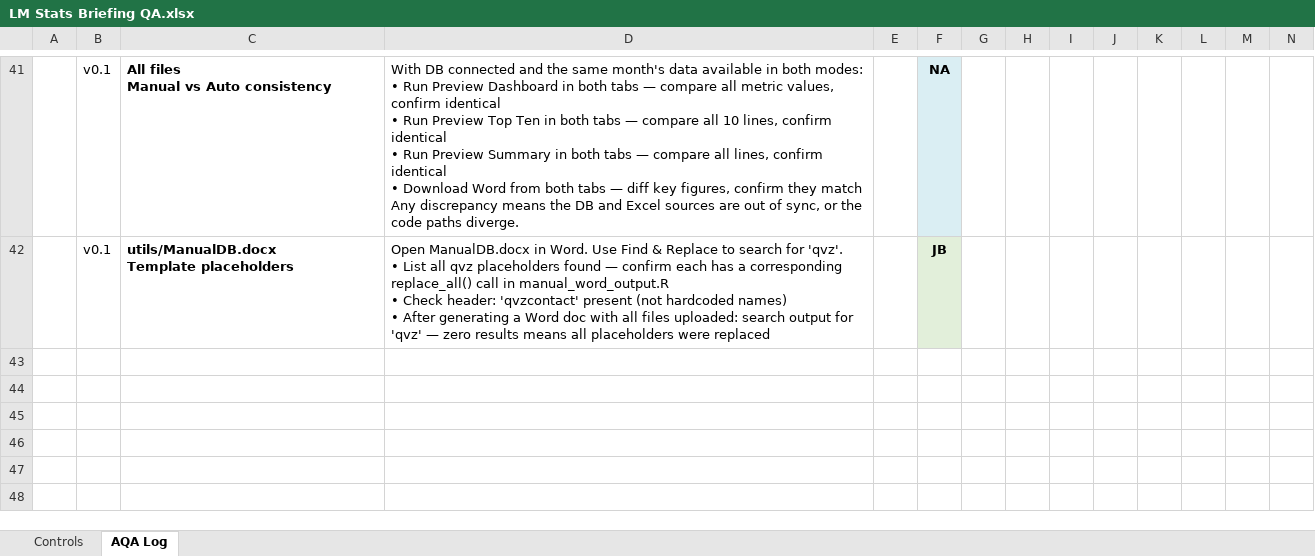
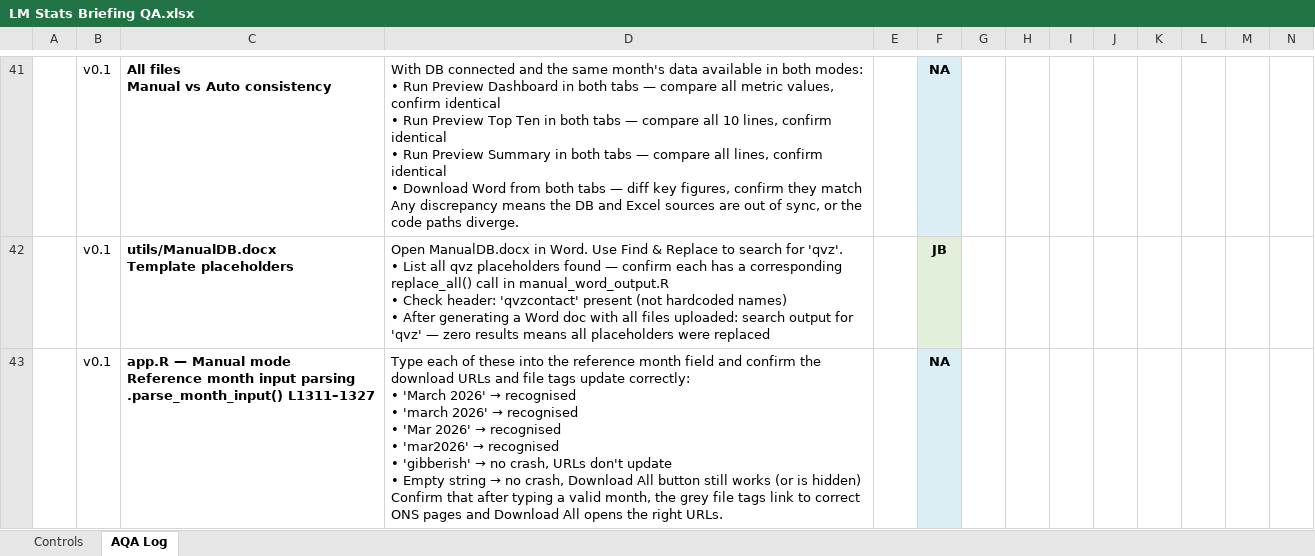
Before and after one commit to islammarjan2005-star/curly-waddle, an Excel workbook: LM Stats Briefing QA.xlsx, sheet AQA Log, drawn as a sheet; only a part is shown, gaps mark what is left out; values as stored, in another font and other column widths than the file's, no borders; conditional formats not drawn; ↵ is a line break in a cell; the diff names each change by its address in the sheet, - before the commit and + after, or states it on an @@ line.

```diff
--- a/LM Stats Briefing QA.xlsx (sheet AQA Log)
+++ b/LM Stats Briefing QA.xlsx (sheet AQA Log)
+row 43:  | v0.1 | app.R — Manual mode ↵ Reference month input parsing ↵ .parse_month_input() L1311–1327 | Type each of these into the reference month field and confirm the download URLs and file tags update correctly: ↵ • 'March 2026' → recognised ↵ • 'march 2026' → recognised ↵ • 'Mar 2026' → recognised ↵ • 'mar2026' → recognised ↵ • 'gibberish' → no crash, URLs don't update ↵ • Empty string → no crash, Download All button still works (or is hidden) ↵ Confirm that after typing a valid month, the grey file tags link to correct ONS pages and Download All opens the right URLs. |  | NA
```
